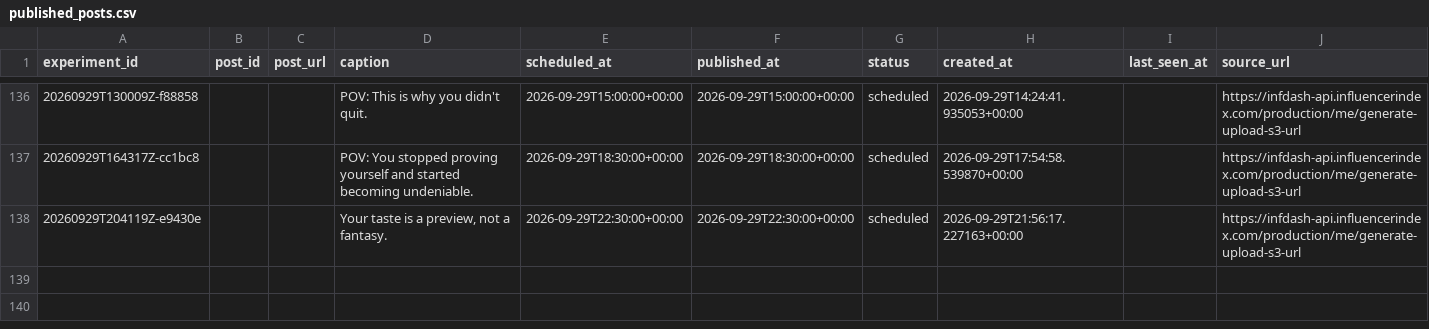
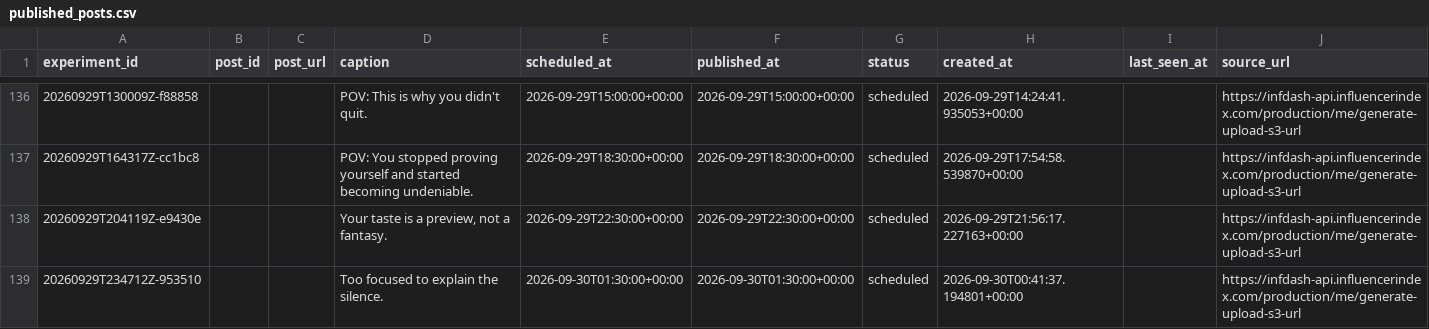
Before and after one commit to Wahb-tech/video-pipeline, a CSV file: data/published_posts.csv, drawn as a sheet; only a part is shown, gaps mark what is left out; the diff names each change by its address in the sheet, - before the commit and + after, or states it on an @@ line.

```diff
--- a/data/published_posts.csv
+++ b/data/published_posts.csv
+row 139: 20260929T234712Z-953510 |  |  | Too focused to explain the silence. | 2026-09-30T01:30:00+00:00 | 2026-09-30T01:30:00+00:00 | scheduled | 2026-09-30T00:41:37.194801+00:00 |  | https://infdash-api.influencerindex.com/production/me/generate-upload-s3-url
```
